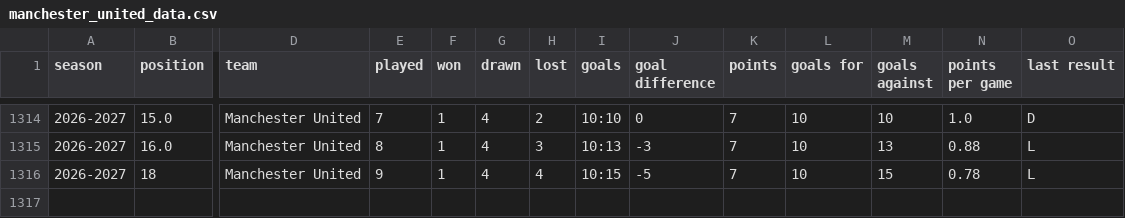
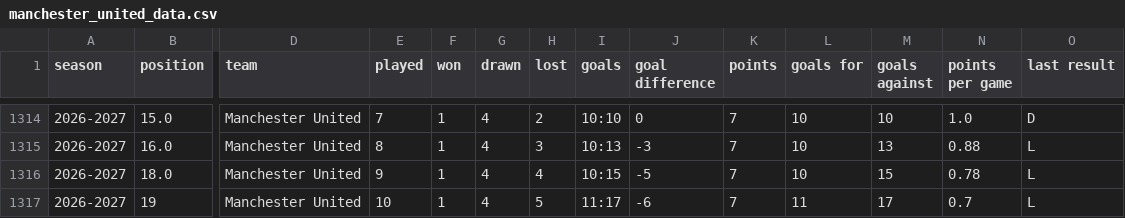
Before and after one commit to DThCodes/test, a CSV file: manchester_united_data.csv, drawn as a sheet; only a part is shown, gaps mark what is left out; rows hold the shown columns only; the diff names each change by its address in the sheet, - before the commit and + after, or states it on an @@ line.

```diff
--- a/manchester_united_data.csv
+++ b/manchester_united_data.csv
-B1316 (position): 18
+B1316 (position): 18.0
+row 1317: 2026-2027 | 19 | Manchester United | 10 | 1 | 4 | 5 | 11:17 | -6 | 7 | 11 | 17 | 0.7 | L
```
Also changed, not shown: manchester_united_data_sheets.csv.
